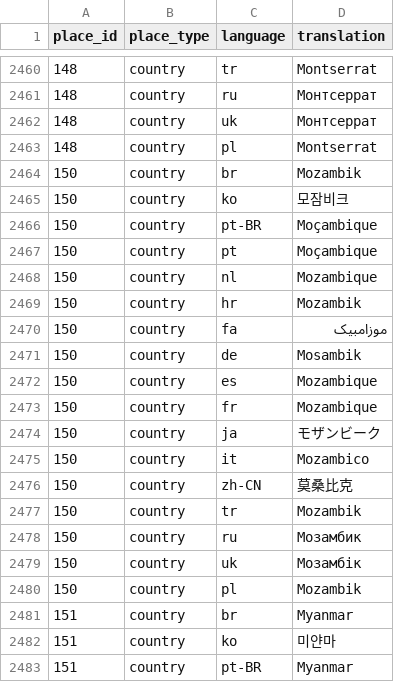
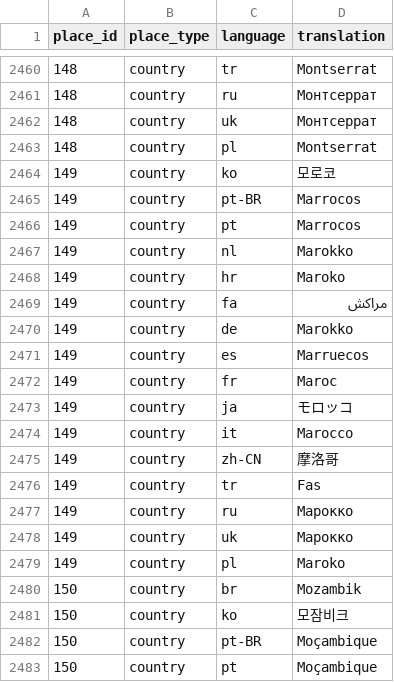
Before and after one commit to dr5hn/countries-states-cities-database, a CSV file: csv/translations.csv, drawn as a sheet; only a part is shown, gaps mark what is left out; the shorter side is filled out with more unchanged rows; the diff covers the shown part only; the diff names each change by its address in the sheet, - before the commit and + after, or states it on an @@ line.

```diff
--- a/csv/translations.csv
+++ b/csv/translations.csv
+row 2464: 149 | country | ko | 모로코
+row 2465: 149 | country | pt-BR | Marrocos
+row 2466: 149 | country | pt | Marrocos
+row 2467: 149 | country | nl | Marokko
+row 2468: 149 | country | hr | Maroko
+row 2469: 149 | country | fa | مراکش
+row 2470: 149 | country | de | Marokko
+row 2471: 149 | country | es | Marruecos
+row 2472: 149 | country | fr | Maroc
+row 2473: 149 | country | ja | モロッコ
+row 2474: 149 | country | it | Marocco
+row 2475: 149 | country | zh-CN | 摩洛哥
+row 2476: 149 | country | tr | Fas
+row 2477: 149 | country | ru | Марокко
+row 2478: 149 | country | uk | Марокко
+row 2479: 149 | country | pl | Maroko
```
Also changed, not shown: 16 added rows elsewhere in this file, csv/states.csv, 38 other files.
